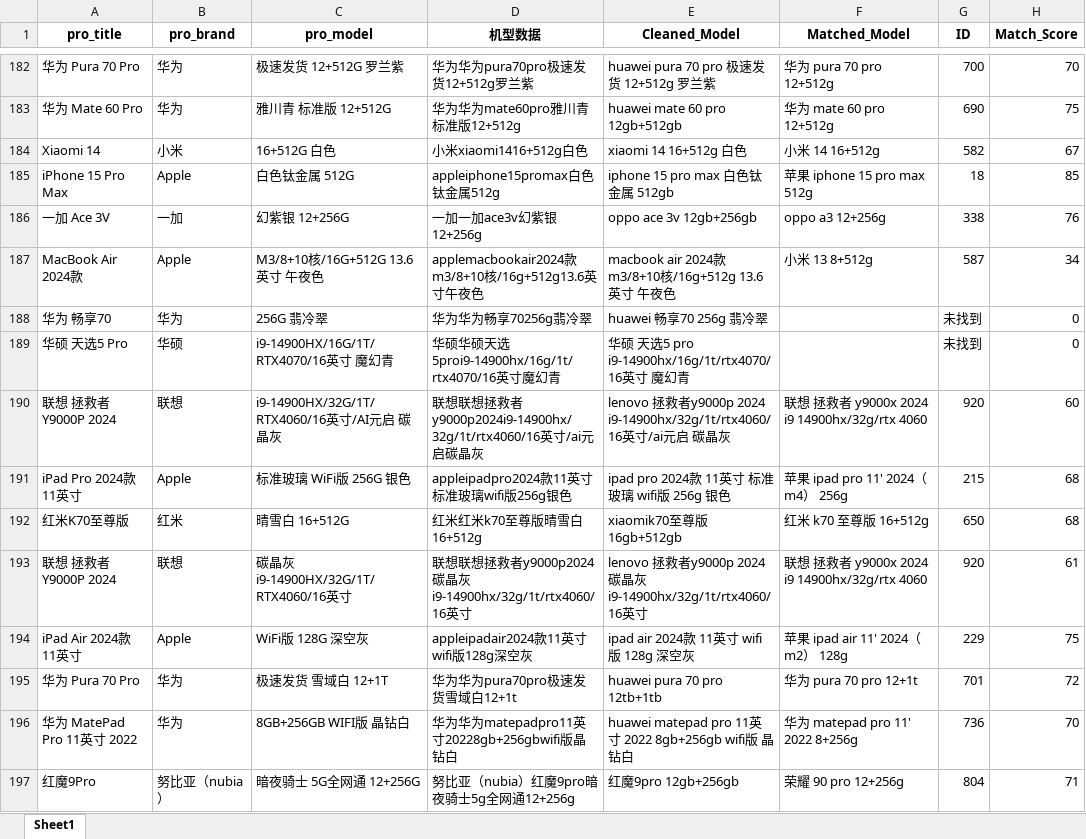
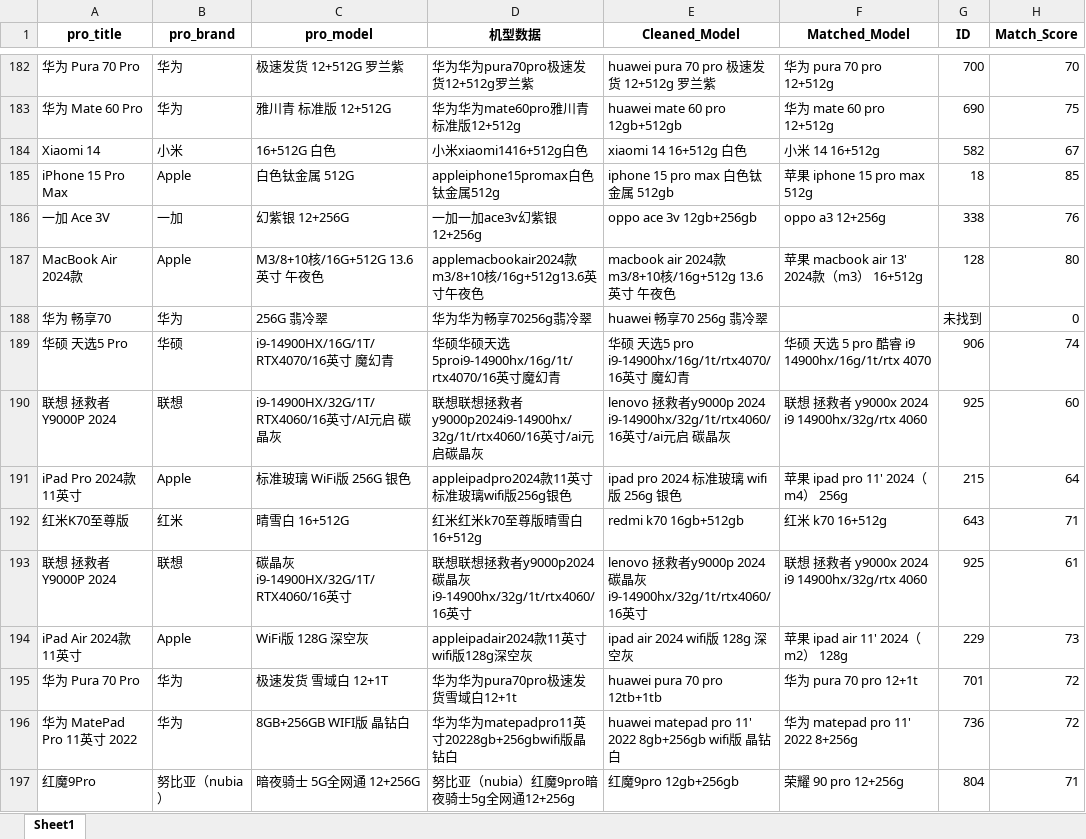
Before and after one commit to YonglinChann/myWork, an Excel workbook: Python/Equipments/EnhancedResult_Combined.xlsx, sheet Sheet1, drawn as a sheet; only a part is shown, gaps mark what is left out; values as stored, in another font and other column widths than the file's, no borders; the diff covers the shown part only; the diff names each change by its address in the sheet, - before the commit and + after, or states it on an @@ line.

```diff
--- a/Python/Equipments/EnhancedResult_Combined.xlsx (sheet Sheet1)
+++ b/Python/Equipments/EnhancedResult_Combined.xlsx (sheet Sheet1)
-F187 (Matched_Model): 小米 13 8+512g
+F187 (Matched_Model): 苹果 macbook air 13' 2024款（m3） 16+512g
-G187 (ID): 587
+G187 (ID): 128
-H187 (Match_Score): 34
+H187 (Match_Score): 80
-F189 (Matched_Model): (empty)
+F189 (Matched_Model): 华硕 天选 5 pro 酷睿 i9 14900hx/16g/1t/rtx 4070
-G189 (ID): 未找到
+G189 (ID): 906
-H189 (Match_Score): 0
+H189 (Match_Score): 74
-G190 (ID): 920
+G190 (ID): 925
-E191 (Cleaned_Model): ipad pro 2024款 11英寸 标准玻璃 wifi版 256g 银色
+E191 (Cleaned_Model): ipad pro 2024 标准玻璃 wifi版 256g 银色
-H191 (Match_Score): 68
+H191 (Match_Score): 64
-E192 (Cleaned_Model): xiaomik70至尊版 16gb+512gb
+E192 (Cleaned_Model): redmi k70 16gb+512gb
-F192 (Matched_Model): 红米 k70 至尊版 16+512g
+F192 (Matched_Model): 红米 k70 16+512g
-G192 (ID): 650
+G192 (ID): 643
-H192 (Match_Score): 68
+H192 (Match_Score): 71
-G193 (ID): 920
+G193 (ID): 925
-E194 (Cleaned_Model): ipad air 2024款 11英寸 wifi版 128g 深空灰
+E194 (Cleaned_Model): ipad air 2024 wifi版 128g 深空灰
-H194 (Match_Score): 75
+H194 (Match_Score): 73
-E196 (Cleaned_Model): …matepad pro 11英寸 2022 8gb+256gb…
+E196 (Cleaned_Model): …matepad pro 11' 2022 8gb+256gb…
-H196 (Match_Score): 70
+H196 (Match_Score): 72
```
Also changed, not shown: 856 edited cells elsewhere in this sheet, Python/Equipments/机型表.xlsx, 2 other files.
